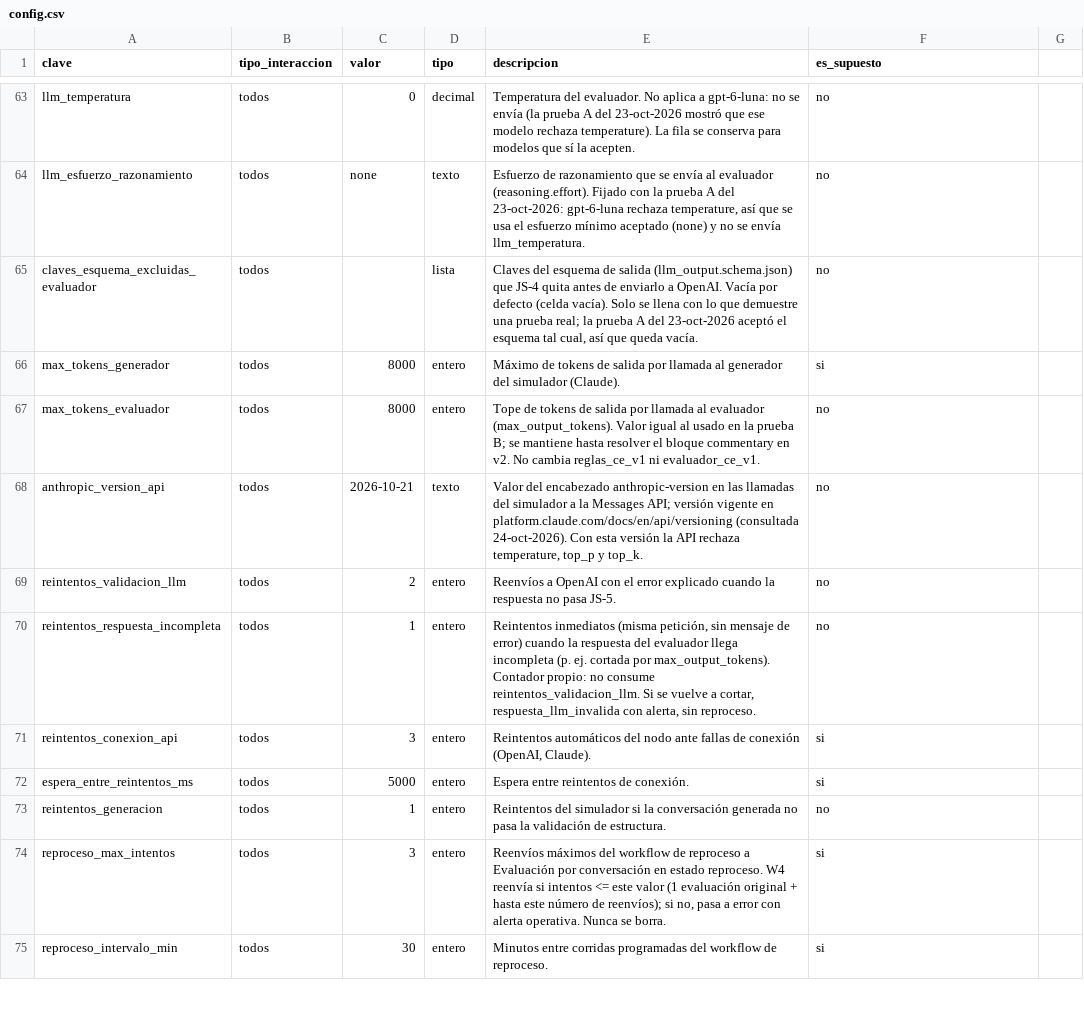
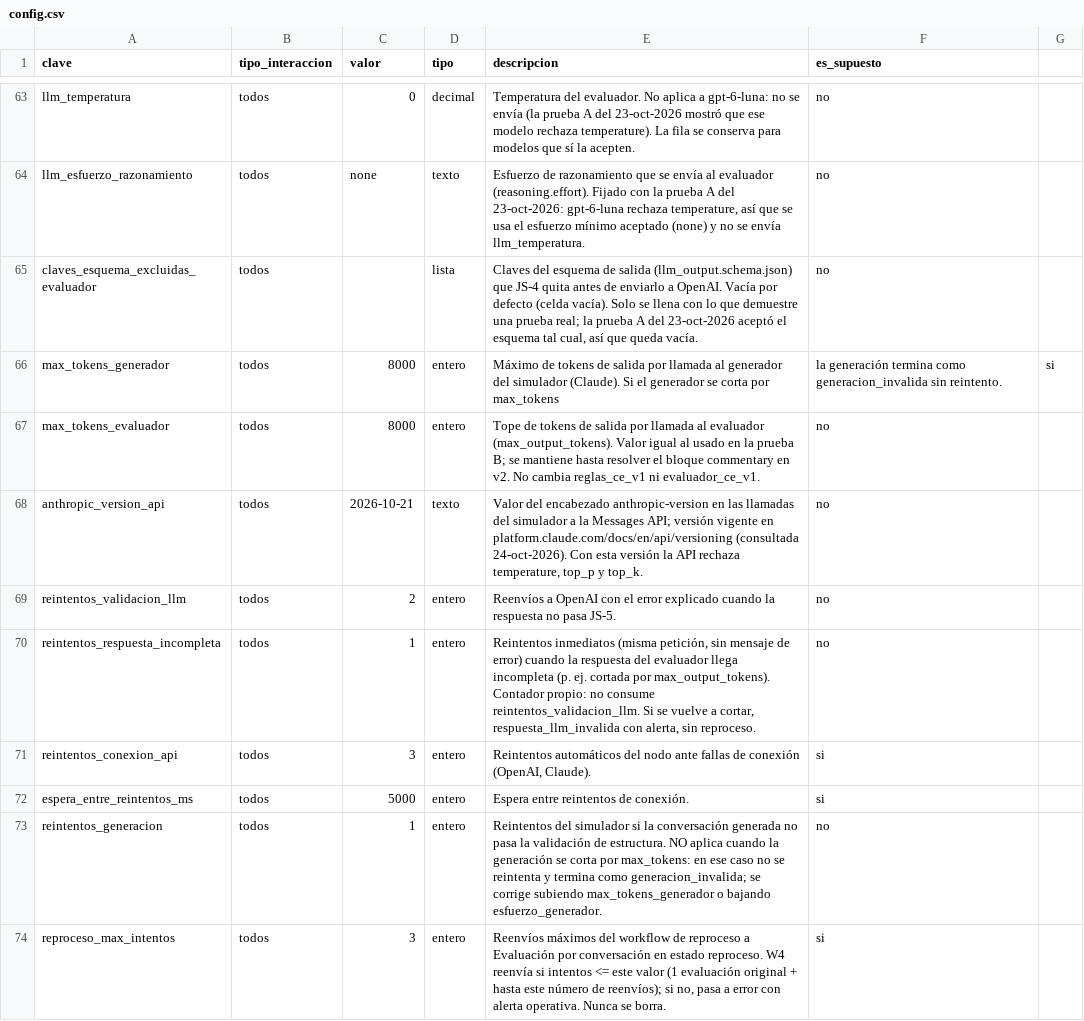
Before and after one commit to Orlando-BT/qa-cx-automation, a CSV file: datos/config.csv, drawn as a sheet; only a part is shown, gaps mark what is left out; the shorter side is filled out with more unchanged rows.

```diff
--- a/datos/config.csv
+++ b/datos/config.csv
@@ -65,3 +65,3 @@ llm_esfuerzo_razonamiento,todos,none,texto,"Esfuerzo de razonamiento que se env
 claves_esquema_excluidas_evaluador,todos,,lista,"Claves del esquema de salida (llm_output.schema.json) que JS-4 quita antes de enviarlo a OpenAI. Vacía por defecto (celda vacía). Solo se llena con lo que demuestre una prueba real; la prueba A del 23-oct-2026 aceptó el esquema tal cual, así que queda vacía.",no
-max_tokens_generador,todos,8000,entero,Máximo de tokens de salida por llamada al generador del simulador (Claude).,si
+max_tokens_generador,todos,8000,entero,Máximo de tokens de salida por llamada al generador del simulador (Claude). Si el generador se corta por max_tokens, la generación termina como generacion_invalida sin reintento.,si
 max_tokens_evaluador,todos,8000,entero,Tope de tokens de salida por llamada al evaluador (max_output_tokens). Valor igual al usado en la prueba B; se mantiene hasta resolver el bloque commentary en v2. No cambia reglas_ce_v1 ni evaluador_ce_v1.,no
@@ -72,3 +72,3 @@ reintentos_conexion_api,todos,3,entero,"Reintentos automáticos del nodo ante fa
 espera_entre_reintentos_ms,todos,5000,entero,Espera entre reintentos de conexión.,si
-reintentos_generacion,todos,1,entero,Reintentos del simulador si la conversación generada no pasa la validación de estructura.,no
+reintentos_generacion,todos,1,entero,Reintentos del simulador si la conversación generada no pasa la validación de estructura. NO aplica cuando la generación se corta por max_tokens: en ese caso no se reintenta y termina como generacion_invalida; se corrige subiendo max_tokens_generador o bajando esfuerzo_generador.,no
 reproceso_max_intentos,todos,3,entero,"Reenvíos máximos del workflow de reproceso a Evaluación por conversación en estado reproceso. W4 reenvía si intentos <= este valor (1 evaluación original + hasta este número de reenvíos); si no, pasa a error con alerta operativa. Nunca se borra.",si
```
Also changed, not shown: 7 other files.
